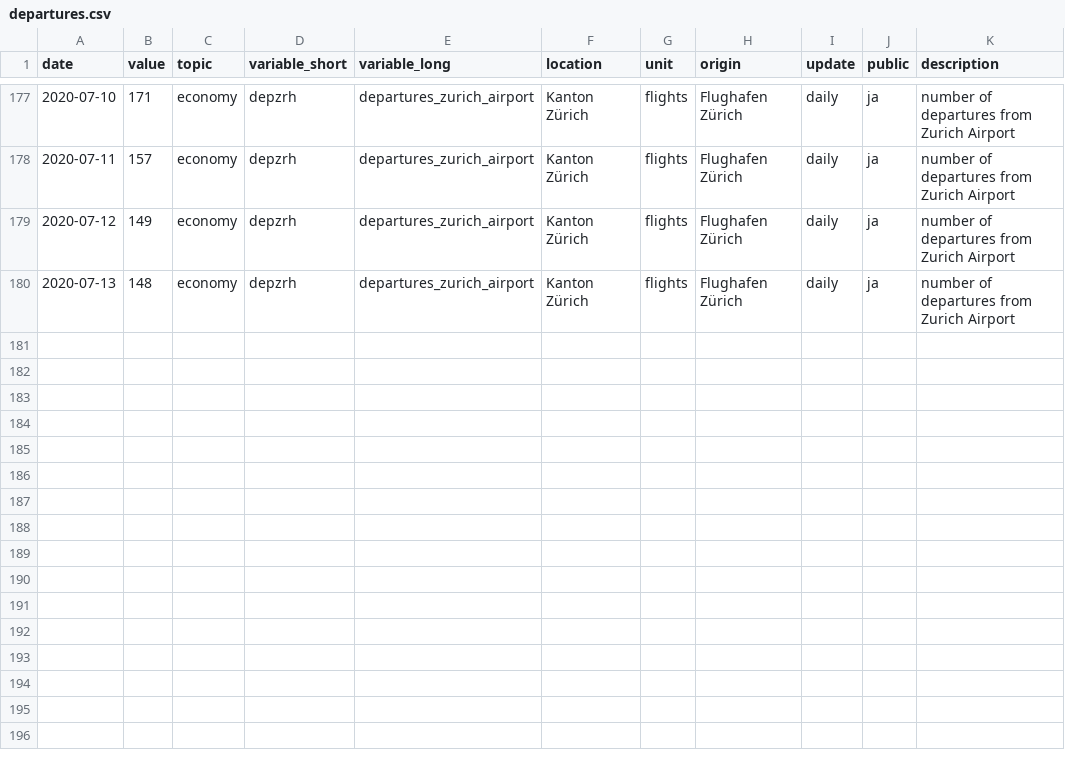
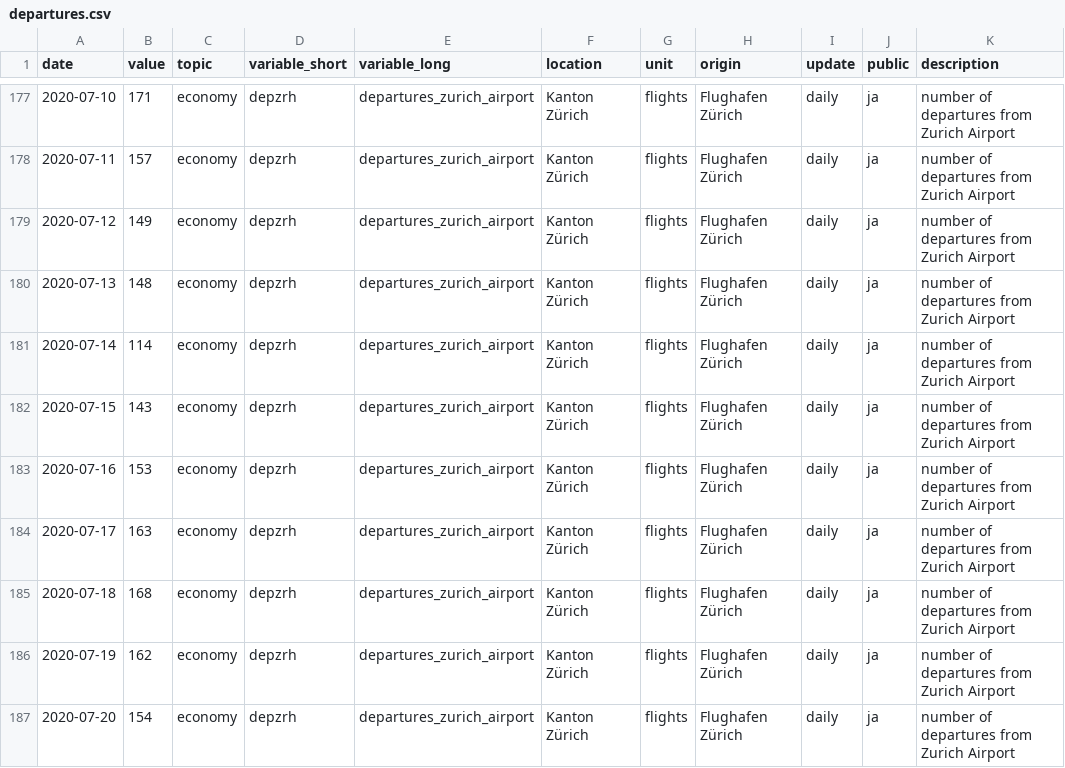
Before and after one commit to statistikZH/covid19monitoring_economy_FlightTraffic, a CSV file: old/departures.csv, drawn as a sheet; only a part is shown, gaps mark what is left out; the diff names each change by its address in the sheet, - before the commit and + after, or states it on an @@ line.

```diff
--- a/old/departures.csv
+++ b/old/departures.csv
+row 181: 2020-07-14 | 114 | economy | depzrh | departures_zurich_airport | Kanton Zürich | flights | Flughafen Zürich | daily | ja | number of departures from Zurich Airport
+row 182: 2020-07-15 | 143 | economy | depzrh | departures_zurich_airport | Kanton Zürich | flights | Flughafen Zürich | daily | ja | number of departures from Zurich Airport
+row 183: 2020-07-16 | 153 | economy | depzrh | departures_zurich_airport | Kanton Zürich | flights | Flughafen Zürich | daily | ja | number of departures from Zurich Airport
+row 184: 2020-07-17 | 163 | economy | depzrh | departures_zurich_airport | Kanton Zürich | flights | Flughafen Zürich | daily | ja | number of departures from Zurich Airport
+row 185: 2020-07-18 | 168 | economy | depzrh | departures_zurich_airport | Kanton Zürich | flights | Flughafen Zürich | daily | ja | number of departures from Zurich Airport
+row 186: 2020-07-19 | 162 | economy | depzrh | departures_zurich_airport | Kanton Zürich | flights | Flughafen Zürich | daily | ja | number of departures from Zurich Airport
+row 187: 2020-07-20 | 154 | economy | depzrh | departures_zurich_airport | Kanton Zürich | flights | Flughafen Zürich | daily | ja | number of departures from Zurich Airport
```
Also changed, not shown: Economy_FlightTraffic.csv, old/arrivals.csv, 2 other files.
